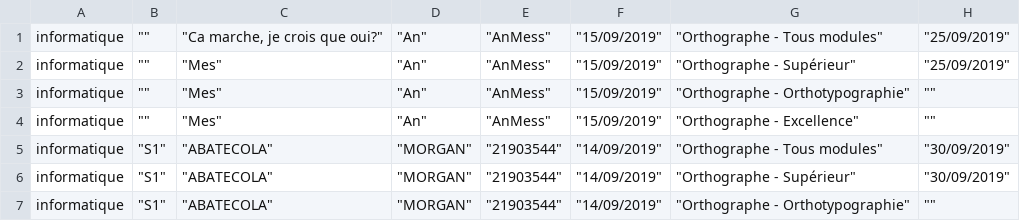
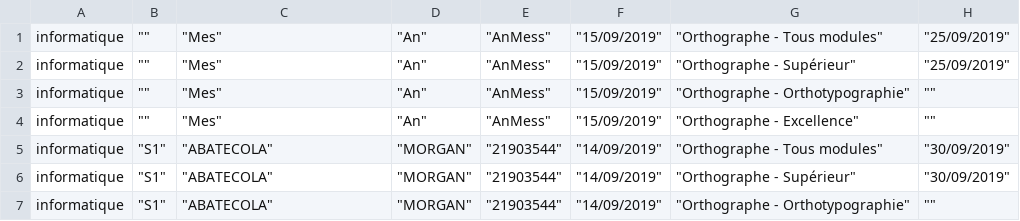
Before and after one commit to BestQ2TeamEver/VoltaireQ2Project, a CSV file: src/Controller/result.csv, drawn as a sheet; only a part is shown; the diff names each change by its address in the sheet, - before the commit and + after, or states it on an @@ line.

```diff
--- a/src/Controller/result.csv
+++ b/src/Controller/result.csv
-C1: "Ca marche, je crois que oui?"
+C1: "Mes"
```
Also changed, not shown: src/Controller/data.csv, 11 other files.
